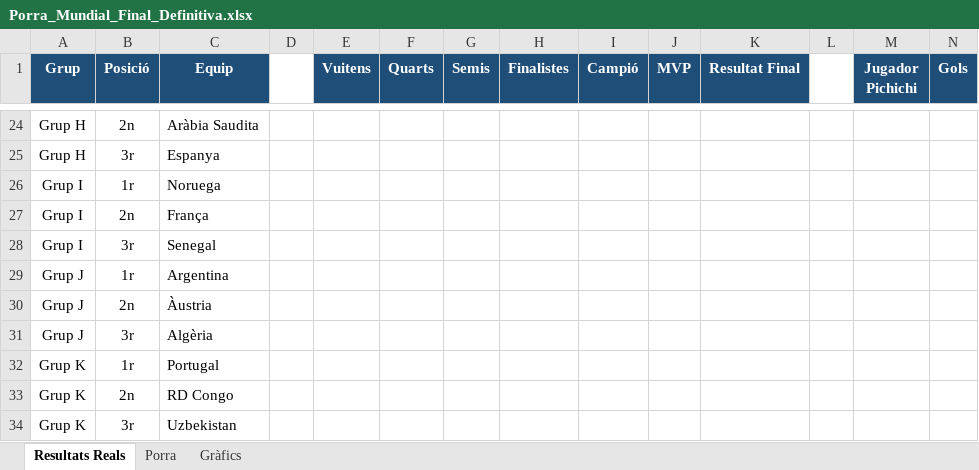
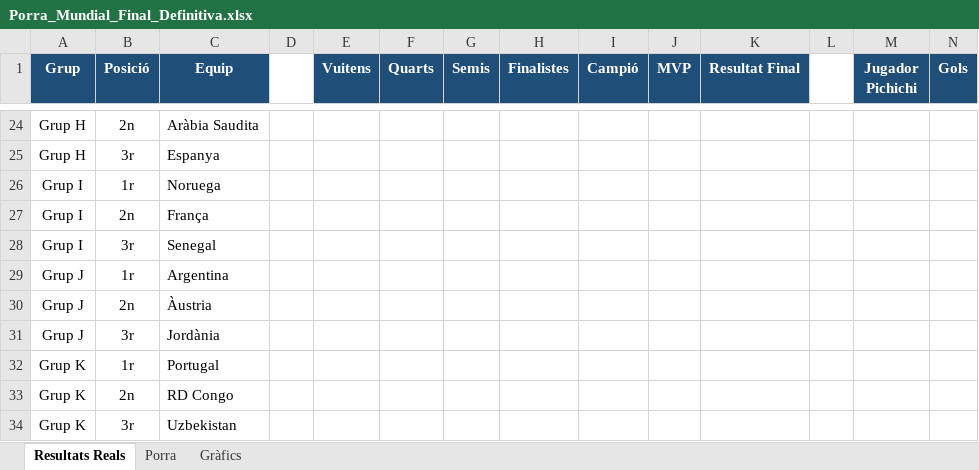
Before and after one commit to marcllopisraja-crypto/Porra_Mundial_2026_Constraula, an Excel workbook: Porra_Mundial_Final_Definitiva.xlsx, sheet Resultats Reals, drawn as a sheet; only a part is shown, gaps mark what is left out; values as stored, in another font and other column widths than the file's, no borders; the diff names each change by its address in the sheet, - before the commit and + after, or states it on an @@ line.

```diff
--- a/Porra_Mundial_Final_Definitiva.xlsx (sheet Resultats Reals)
+++ b/Porra_Mundial_Final_Definitiva.xlsx (sheet Resultats Reals)
-C31 (Equip): Algèria
+C31 (Equip): Jordània
```
Also changed, not shown: sheet Porra.
